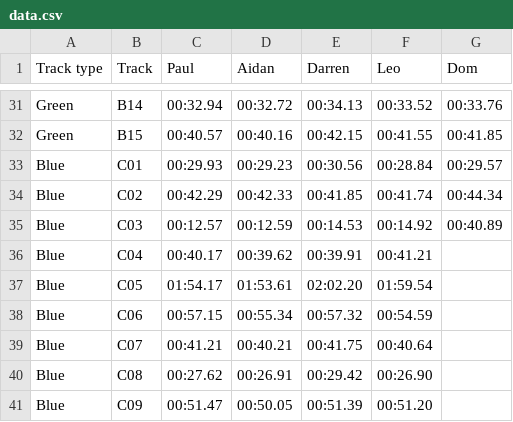
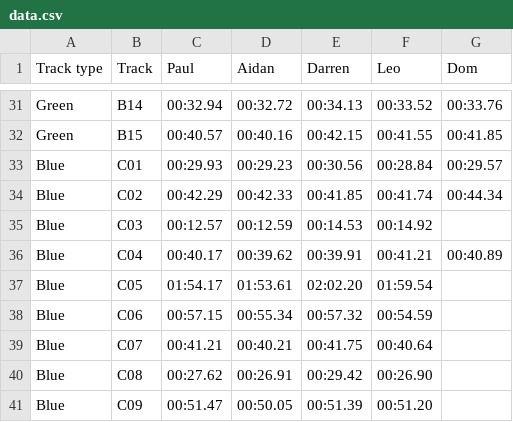
Before and after one commit to deambulatory/scores, a CSV file: data.csv, drawn as a sheet; only a part is shown, gaps mark what is left out.

Commit message:
times

```diff
--- a/data.csv
+++ b/data.csv
@@ -34,4 +34,4 @@ Blue,C01,00:29.93,00:29.23,00:30.56,00:28.84,00:29.57
 Blue,C02,00:42.29,00:42.33,00:41.85,00:41.74,00:44.34
-Blue,C03,00:12.57,00:12.59,00:14.53,00:14.92,00:40.89
-Blue,C04,00:40.17,00:39.62,00:39.91,00:41.21,
+Blue,C03,00:12.57,00:12.59,00:14.53,00:14.92,
+Blue,C04,00:40.17,00:39.62,00:39.91,00:41.21,00:40.89
 Blue,C05,01:54.17,01:53.61,02:02.20,01:59.54,
```
